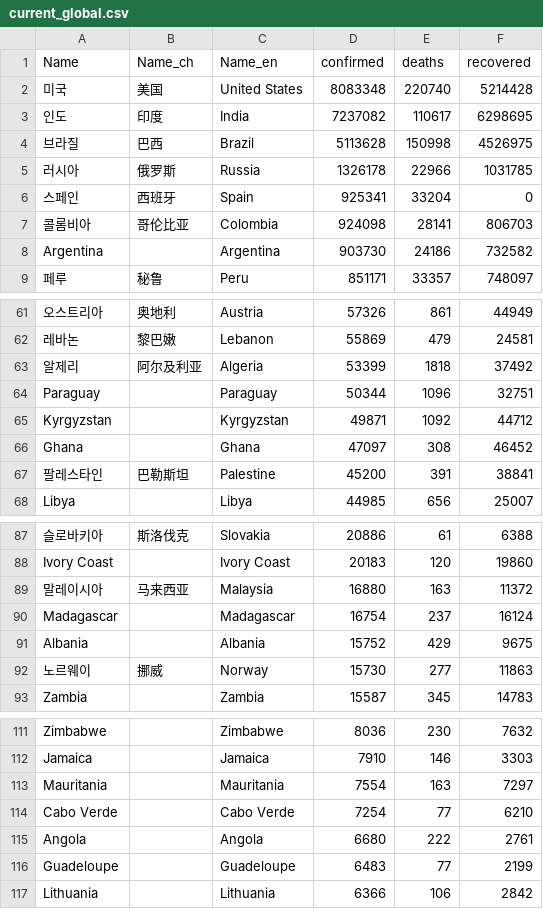
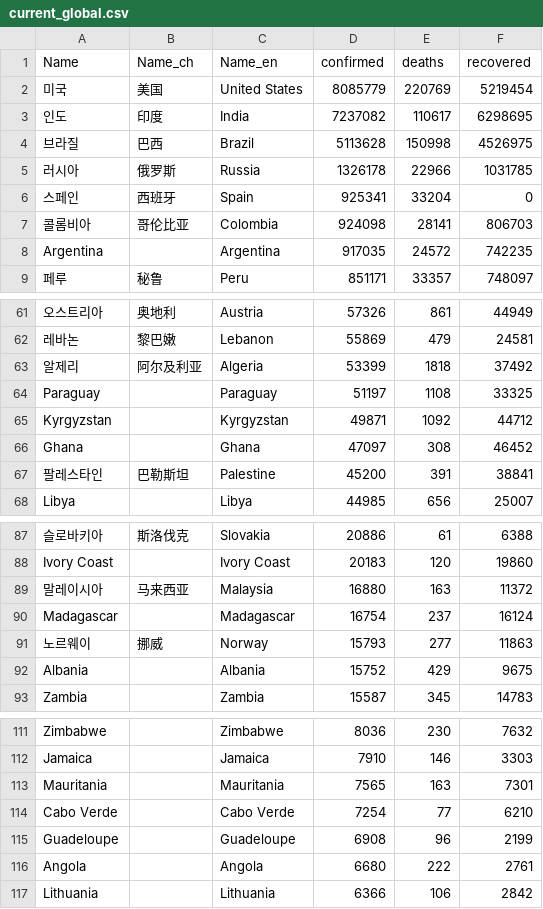
Before and after one commit to adrinerDP/livecod, a CSV file: data/current_global.csv, drawn as a sheet; only a part is shown, gaps mark what is left out; removed rows and columns are numbered as before the commit, all else as after; the diff covers the shown part only; the diff names each change by its address in the sheet, - before the commit and + after, or states it on an @@ line.

```diff
--- a/data/current_global.csv
+++ b/data/current_global.csv
-D2 (confirmed): 8083348
+D2 (confirmed): 8085779
-E2 (deaths): 220740
+E2 (deaths): 220769
-F2 (recovered): 5214428
+F2 (recovered): 5219454
-D8 (confirmed): 903730
+D8 (confirmed): 917035
-E8 (deaths): 24186
+E8 (deaths): 24572
-F8 (recovered): 732582
+F8 (recovered): 742235
-D64 (confirmed): 50344
+D64 (confirmed): 51197
-E64 (deaths): 1096
+E64 (deaths): 1108
-F64 (recovered): 32751
+F64 (recovered): 33325
+row 91: 노르웨이 | 挪威 | Norway | 15793 | 277 | 11863
-row 92: 노르웨이 | 挪威 | Norway | 15730 | 277 | 11863
-D113 (confirmed): 7554
+D113 (confirmed): 7565
-F113 (recovered): 7297
+F113 (recovered): 7301
+row 115: Guadeloupe |  | Guadeloupe | 6908 | 96 | 2199
-row 116: Guadeloupe |  | Guadeloupe | 6483 | 77 | 2199
```
Also changed, not shown: 5 edited cells elsewhere in this file, data/global_per_day.csv, data/news_google.csv, 5 other files.
